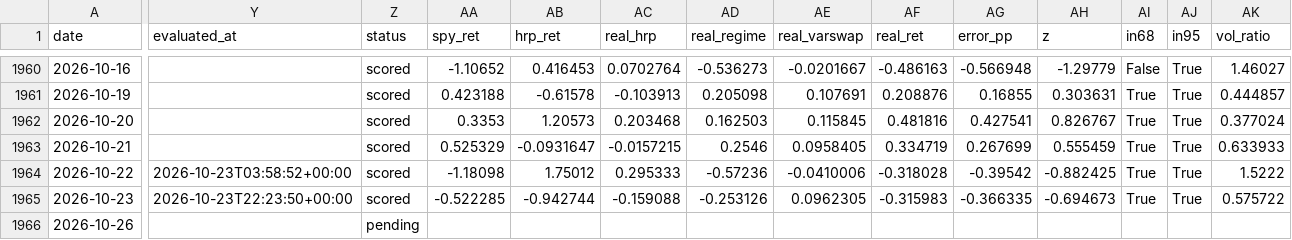
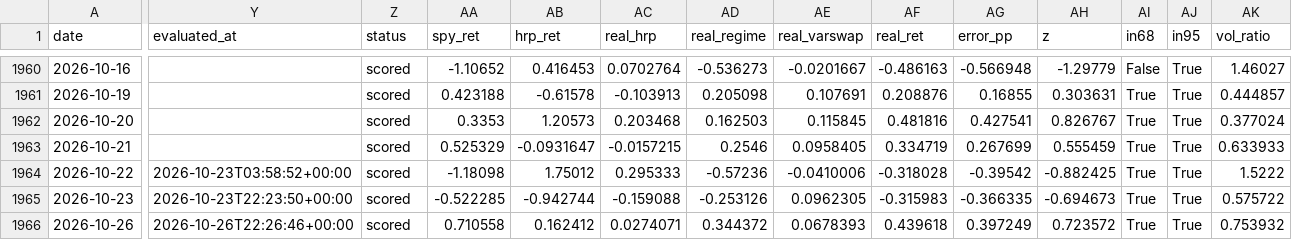
Before and after one commit to pindustrycom/experiment-1, a CSV file: live/predictions.csv, drawn as a sheet; only a part is shown, gaps mark what is left out; the diff covers the shown part only; the diff names each change by its address in the sheet, - before the commit and + after, or states it on an @@ line.

```diff
--- a/live/predictions.csv
+++ b/live/predictions.csv
-Y1966 (evaluated_at): (empty)
+Y1966 (evaluated_at): 2026-10-26T22:26:46+00:00
-Z1966 (status): pending
+Z1966 (status): scored
-AA1966 (spy_ret): (empty)
+AA1966 (spy_ret): 0.710558
-AB1966 (hrp_ret): (empty)
+AB1966 (hrp_ret): 0.162412
-AC1966 (real_hrp): (empty)
+AC1966 (real_hrp): 0.0274071
-AD1966 (real_regime): (empty)
+AD1966 (real_regime): 0.344372
-AE1966 (real_varswap): (empty)
+AE1966 (real_varswap): 0.0678393
-AF1966 (real_ret): (empty)
+AF1966 (real_ret): 0.439618
-AG1966 (error_pp): (empty)
+AG1966 (error_pp): 0.397249
-AH1966 (z): (empty)
+AH1966 (z): 0.723572
-AI1966 (in68): (empty)
+AI1966 (in68): True
-AJ1966 (in95): (empty)
+AJ1966 (in95): True
-AK1966 (vol_ratio): (empty)
+AK1966 (vol_ratio): 0.753932
```
Also changed, not shown: 1 edited cell elsewhere in this file.
